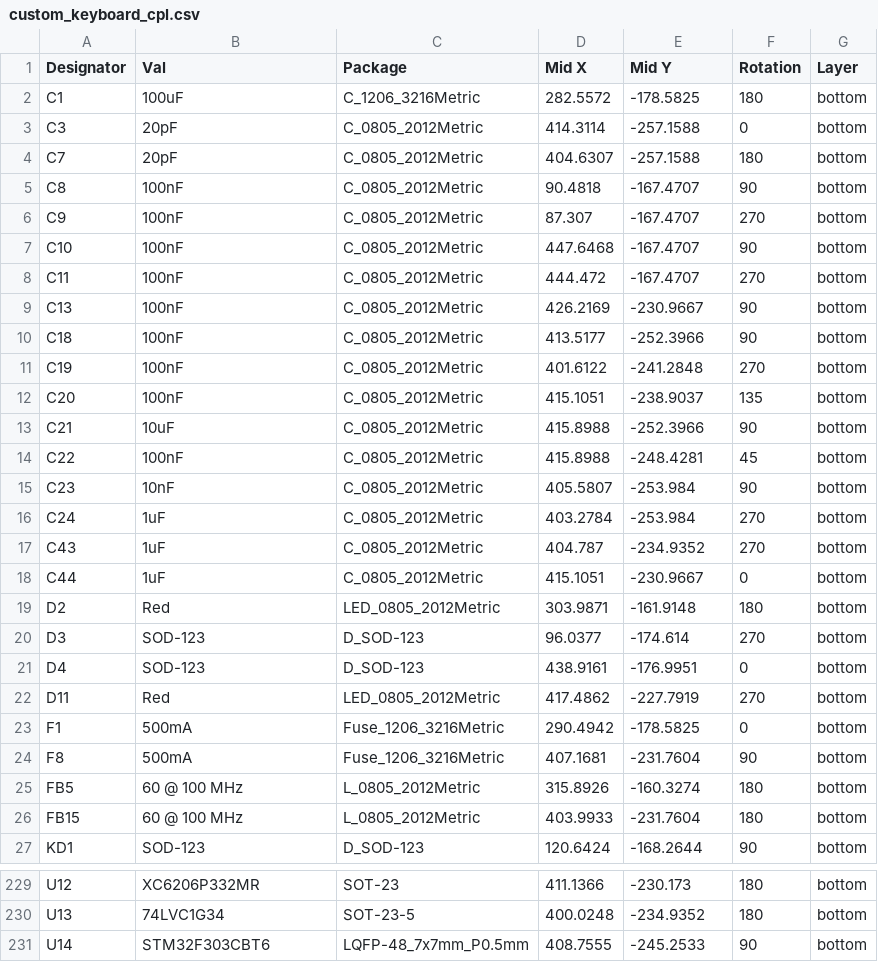
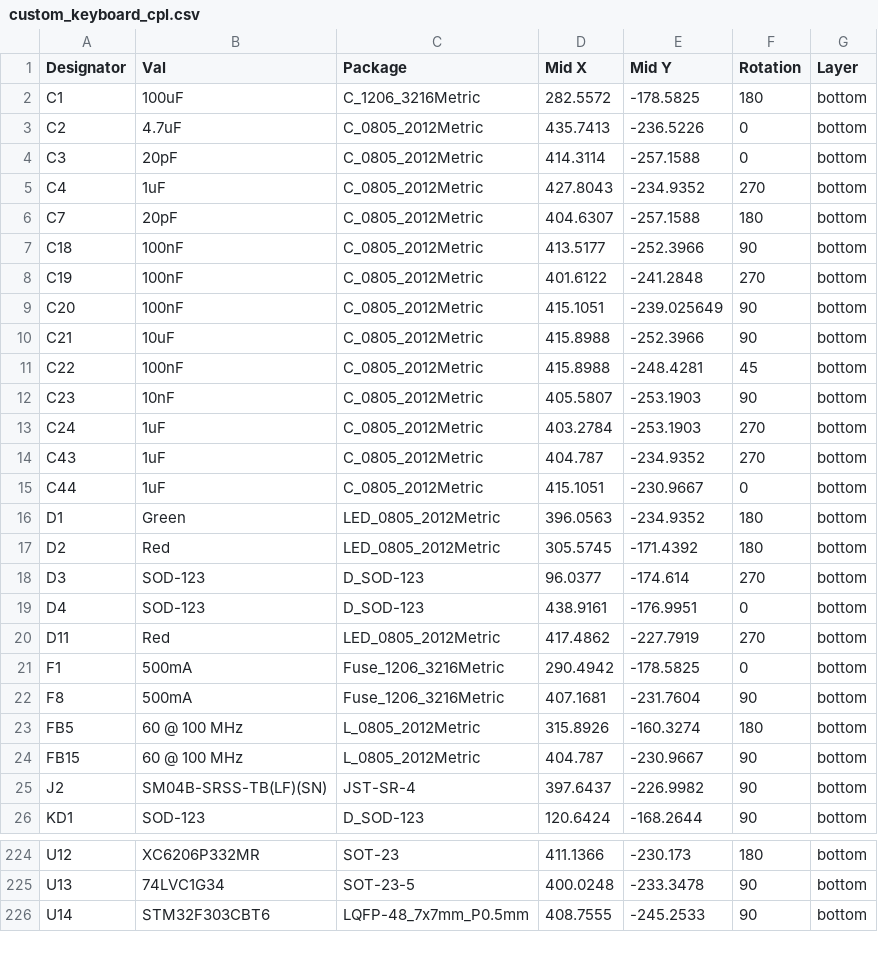
Before and after one commit to howardt12345/keyboard0, a CSV file: PCB/2nd prototype/Gerber/custom_keyboard_cpl.csv, drawn as a sheet; only a part is shown, gaps mark what is left out; removed rows and columns are numbered as before the commit, all else as after; the diff covers the shown part only; the diff names each change by its address in the sheet, - before the commit and + after, or states it on an @@ line.

```diff
--- a/PCB/2nd prototype/Gerber/custom_keyboard_cpl.csv
+++ b/PCB/2nd prototype/Gerber/custom_keyboard_cpl.csv
+row 3: C2 | 4.7uF | C_0805_2012Metric | 435.7413 | -236.5226 | 0 | bottom
+row 5: C4 | 1uF | C_0805_2012Metric | 427.8043 | -234.9352 | 270 | bottom
-row 5: C8 | 100nF | C_0805_2012Metric | 90.4818 | -167.4707 | 90 | bottom
-row 6: C9 | 100nF | C_0805_2012Metric | 87.307 | -167.4707 | 270 | bottom
-row 7: C10 | 100nF | C_0805_2012Metric | 447.6468 | -167.4707 | 90 | bottom
-row 8: C11 | 100nF | C_0805_2012Metric | 444.472 | -167.4707 | 270 | bottom
-row 9: C13 | 100nF | C_0805_2012Metric | 426.2169 | -230.9667 | 90 | bottom
-E9 (Mid Y): -238.9037
+E9 (Mid Y): -239.025649
-F9 (Rotation): 135
+F9 (Rotation): 90
-E12:E13 (Mid Y): -253.984
+E12:E13 (Mid Y): -253.1903
+row 16: D1 | Green | LED_0805_2012Metric | 396.0563 | -234.9352 | 180 | bottom
-D17 (Mid X): 303.9871
+D17 (Mid X): 305.5745
-E17 (Mid Y): -161.9148
+E17 (Mid Y): -171.4392
-D24 (Mid X): 403.9933
+D24 (Mid X): 404.787
-E24 (Mid Y): -231.7604
+E24 (Mid Y): -230.9667
-F24 (Rotation): 180
+F24 (Rotation): 90
+row 25: J2 | SM04B-SRSS-TB(LF)(SN) | JST-SR-4 | 397.6437 | -226.9982 | 90 | bottom
-E225 (Mid Y): -234.9352
+E225 (Mid Y): -233.3478
-F225 (Rotation): 180
+F225 (Rotation): 90
```
Also changed, not shown: 5 added rows, 9 removed rows and 20 edited cells elsewhere in this file, 18 other files.
